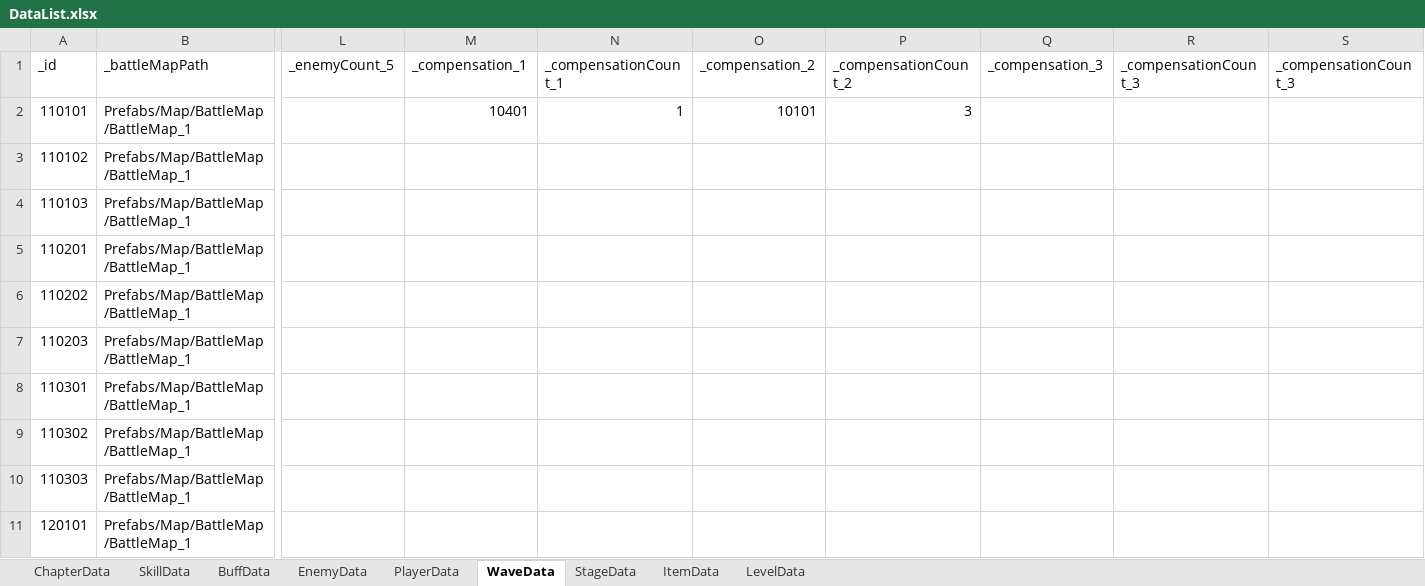
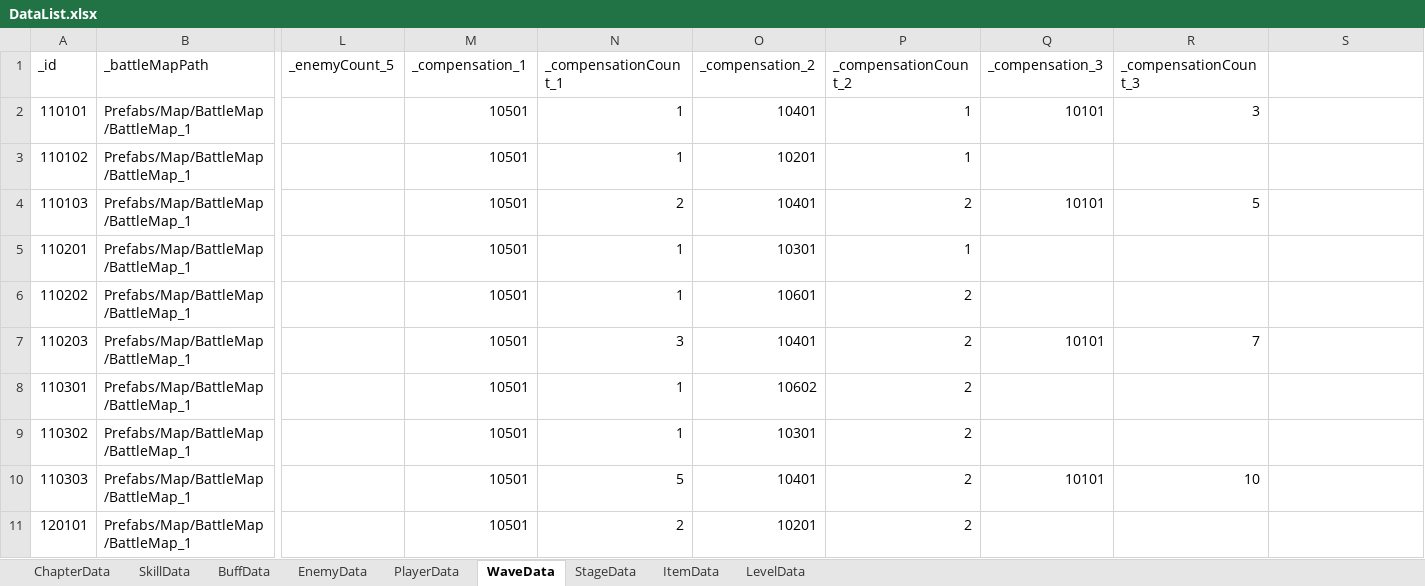
Before and after one commit to Leah001025/Purusha, an Excel workbook: Assets/RawData/DataBase/Excel/DataList.xlsx, sheet WaveData, drawn as a sheet; only a part is shown, gaps mark what is left out; values as stored, in another font and other column widths than the file's, no borders; the diff covers the shown part only; the diff names each change by its address in the sheet, - before the commit and + after, or states it on an @@ line.

```diff
--- a/Assets/RawData/DataBase/Excel/DataList.xlsx (sheet WaveData)
+++ b/Assets/RawData/DataBase/Excel/DataList.xlsx (sheet WaveData)
-S1: _compensationCount_3
+S1: (empty)
-M2 (_compensation_1): 10401
+M2 (_compensation_1): 10501
-O2 (_compensation_2): 10101
+O2 (_compensation_2): 10401
-P2 (_compensationCount_2): 3
+P2 (_compensationCount_2): 1
-Q2 (_compensation_3): (empty)
+Q2 (_compensation_3): 10101
-R2 (_compensationCount_3): (empty)
+R2 (_compensationCount_3): 3
-M3:M11 (_compensation_1): (empty)
+M3:M11 (_compensation_1): 10501
-N3 (_compensationCount_1): (empty)
+N3 (_compensationCount_1): 1
-O3 (_compensation_2): (empty)
+O3 (_compensation_2): 10201
-P3 (_compensationCount_2): (empty)
+P3 (_compensationCount_2): 1
-N4 (_compensationCount_1): (empty)
+N4 (_compensationCount_1): 2
-O4 (_compensation_2): (empty)
+O4 (_compensation_2): 10401
-P4 (_compensationCount_2): (empty)
+P4 (_compensationCount_2): 2
-Q4 (_compensation_3): (empty)
+Q4 (_compensation_3): 10101
-R4 (_compensationCount_3): (empty)
+R4 (_compensationCount_3): 5
-N5:N6 (_compensationCount_1): (empty)
+N5:N6 (_compensationCount_1): 1
-O5 (_compensation_2): (empty)
+O5 (_compensation_2): 10301
-P5 (_compensationCount_2): (empty)
+P5 (_compensationCount_2): 1
-O6 (_compensation_2): (empty)
+O6 (_compensation_2): 10601
-P6:P11 (_compensationCount_2): (empty)
+P6:P11 (_compensationCount_2): 2
-N7 (_compensationCount_1): (empty)
+N7 (_compensationCount_1): 3
-O7 (_compensation_2): (empty)
+O7 (_compensation_2): 10401
-Q7 (_compensation_3): (empty)
+Q7 (_compensation_3): 10101
-R7 (_compensationCount_3): (empty)
+R7 (_compensationCount_3): 7
-N8:N9 (_compensationCount_1): (empty)
+N8:N9 (_compensationCount_1): 1
-O8 (_compensation_2): (empty)
+O8 (_compensation_2): 10602
-O9 (_compensation_2): (empty)
+O9 (_compensation_2): 10301
-N10 (_compensationCount_1): (empty)
+N10 (_compensationCount_1): 5
-O10 (_compensation_2): (empty)
+O10 (_compensation_2): 10401
-Q10 (_compensation_3): (empty)
+Q10 (_compensation_3): 10101
-R10 (_compensationCount_3): (empty)
+R10 (_compensationCount_3): 10
-N11 (_compensationCount_1): (empty)
+N11 (_compensationCount_1): 2
-O11 (_compensation_2): (empty)
+O11 (_compensation_2): 10201
```
Also changed, not shown: 170 edited cells elsewhere in this sheet, 3 other files.
